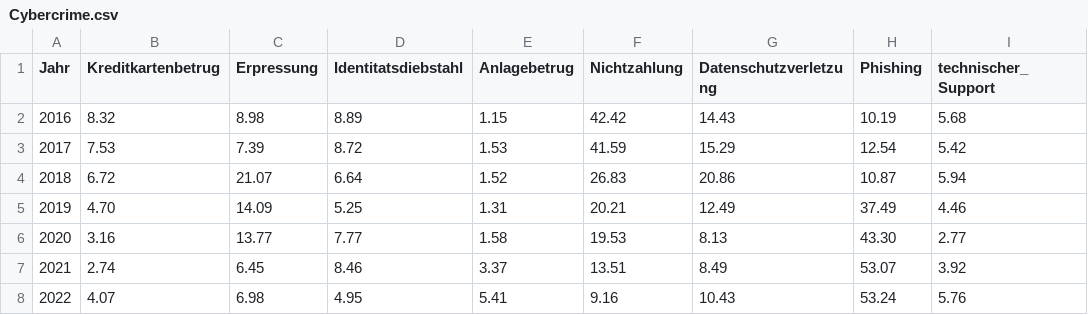
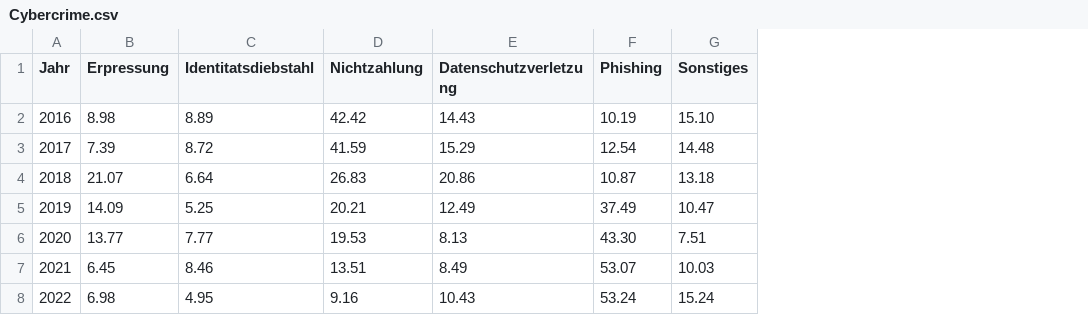
Before and after one commit to D4sK43nguru/SeminararbeitWiSe2023, a CSV file: src/Datensatz/Cybercrime.csv, drawn as a sheet; removed rows and columns are numbered as before the commit, all else as after; the diff names each change by its address in the sheet, - before the commit and + after, or states it on an @@ line.

Commit message:
:lipstick: Add pictures of cybercrime data

```diff
--- a/src/Datensatz/Cybercrime.csv
+++ b/src/Datensatz/Cybercrime.csv
-column B (Kreditkartenbetrug), rows 2-8: 8.32 | 7.53 | 6.72 | 4.70 | 3.16 | 2.74 | 4.07
-column E (Anlagebetrug), rows 2-8: 1.15 | 1.53 | 1.52 | 1.31 | 1.58 | 3.37 | 5.41
-column I (technischer_Support), rows 2-8: 5.68 | 5.42 | 5.94 | 4.46 | 2.77 | 3.92 | 5.76
+column G (Sonstiges), rows 2-8: 15.10 | 14.48 | 13.18 | 10.47 | 7.51 | 10.03 | 15.24
```
Also changed, not shown: 4 other files.
